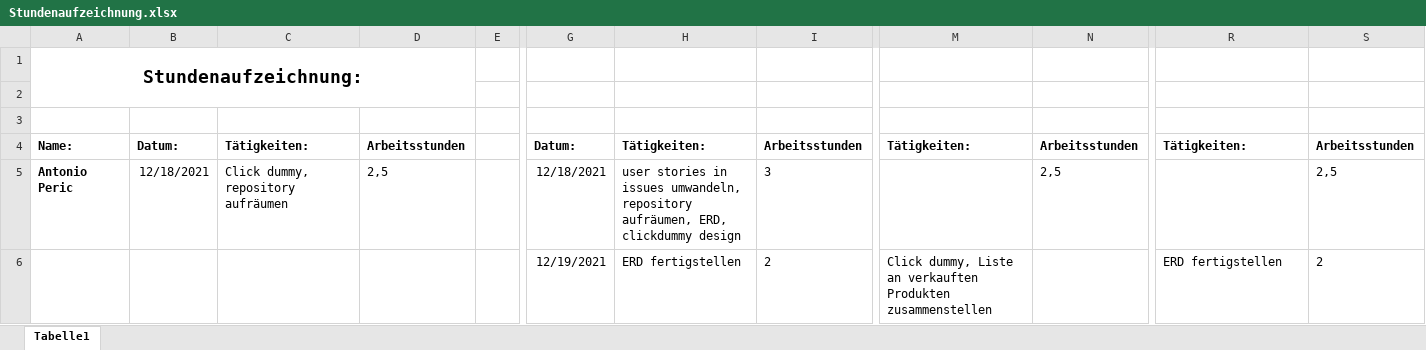
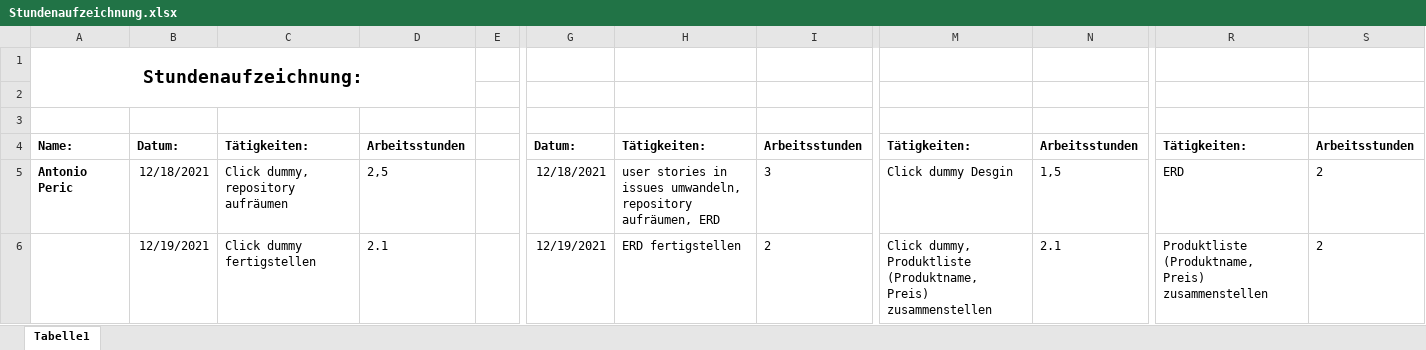
Before and after one commit to Team-Webshop-Jasmin/WebshopJasmin, an Excel workbook: Dokumente/Stundenaufzeichnung.xlsx, sheet Tabelle1, drawn as a sheet; only a part is shown, gaps mark what is left out; values as stored, in another font and other column widths than the file's, no borders; the diff names each change by its address in the sheet, - before the commit and + after, or states it on an @@ line.

Commit message:
Update Stundenaufzeichnung

```diff
--- a/Dokumente/Stundenaufzeichnung.xlsx (sheet Tabelle1)
+++ b/Dokumente/Stundenaufzeichnung.xlsx (sheet Tabelle1)
-H5: …repository aufräumen, ERD, clickdummy design
+H5: …repository aufräumen, ERD
-M5: (empty)
+M5: Click dummy Desgin
-N5: 2,5
+N5: 1,5
-R5: (empty)
+R5: ERD
-S5: 2,5
+S5: 2
-B6: (empty)
+B6: 12/19/2021
-C6: (empty)
+C6: Click dummy fertigstellen
-D6: (empty)
+D6: 2.1
-M6: Click dummy, Liste an verkauften Produkten zusammenstellen
+M6: Click dummy, Produktliste (Produktname, Preis) zusammenstellen
-N6: (empty)
+N6: 2.1
-R6: ERD fertigstellen
+R6: Produktliste (Produktname, Preis) zusammenstellen
```
